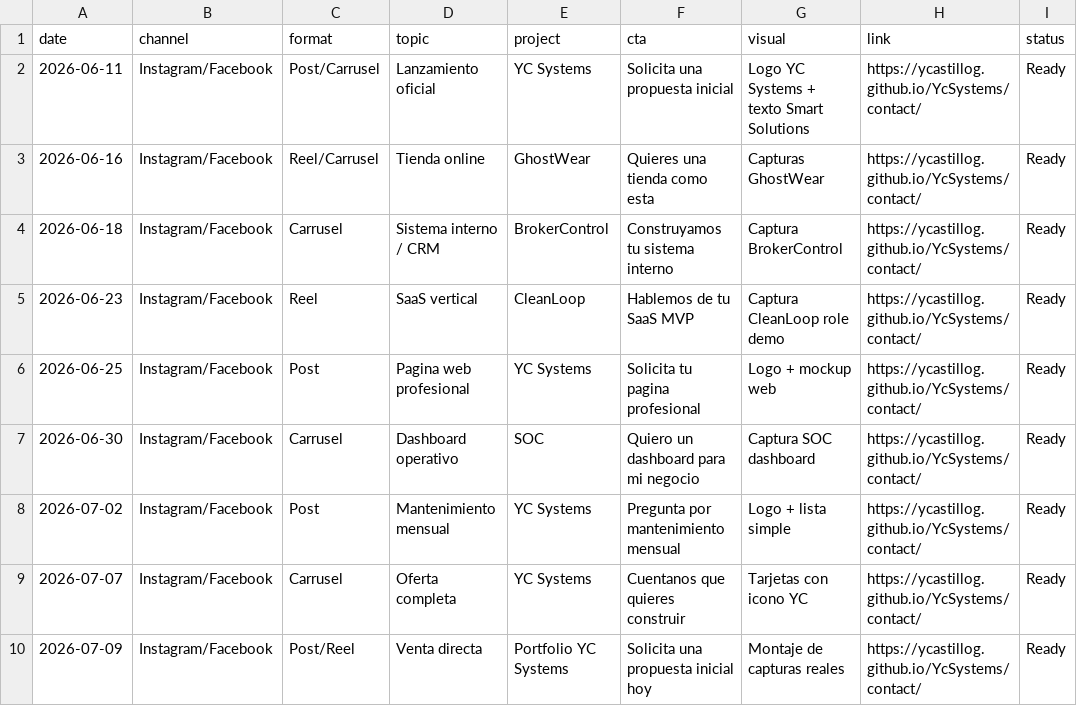
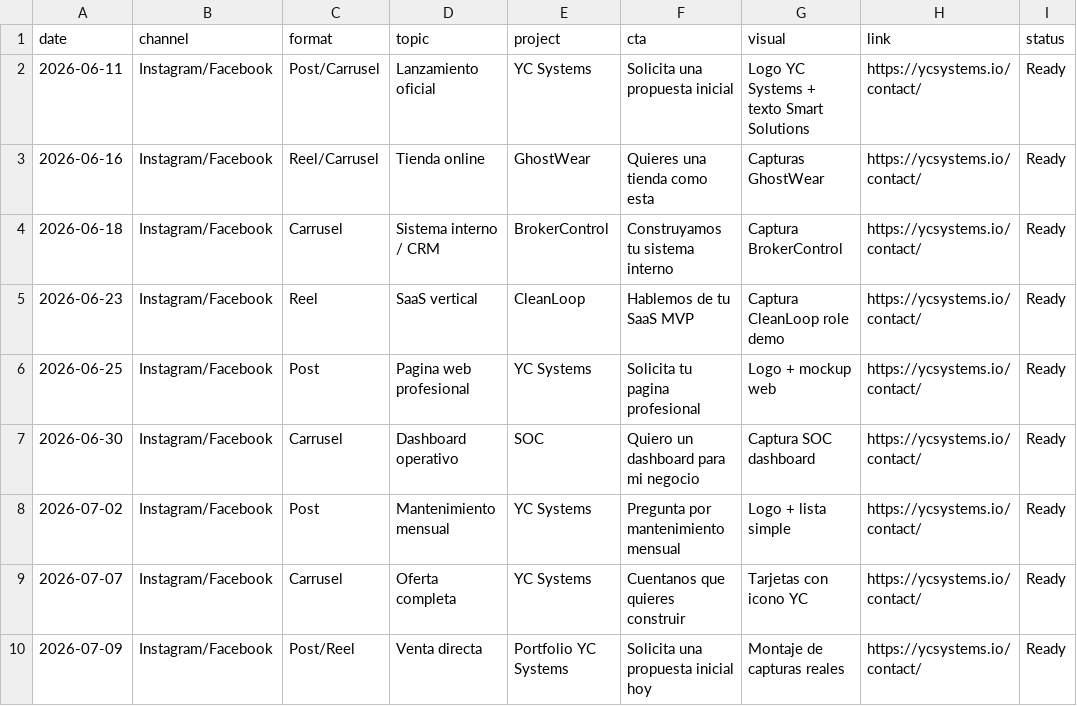
Before and after one commit to Ycastillog/YcSystems, a CSV file: content/yc-systems-30-day-content-calendar.csv, drawn as a sheet.

Commit message:
Polish YC Systems public site

```diff
--- a/content/yc-systems-30-day-content-calendar.csv
+++ b/content/yc-systems-30-day-content-calendar.csv
@@ -1,10 +1,10 @@
 date,channel,format,topic,project,cta,visual,link,status
-2026-06-11,Instagram/Facebook,Post/Carrusel,Lanzamiento oficial,YC Systems,Solicita una propuesta inicial,Logo YC Systems + texto Smart Solutions,https://ycastillog.github.io/YcSystems/contact/,Ready
-2026-06-16,Instagram/Facebook,Reel/Carrusel,Tienda online,GhostWear,Quieres una tienda como esta,Capturas GhostWear,https://ycastillog.github.io/YcSystems/contact/,Ready
-2026-06-18,Instagram/Facebook,Carrusel,Sistema interno / CRM,BrokerControl,Construyamos tu sistema interno,Captura BrokerControl,https://ycastillog.github.io/YcSystems/contact/,Ready
-2026-06-23,Instagram/Facebook,Reel,SaaS vertical,CleanLoop,Hablemos de tu SaaS MVP,Captura CleanLoop role demo,https://ycastillog.github.io/YcSystems/contact/,Ready
-2026-06-25,Instagram/Facebook,Post,Pagina web profesional,YC Systems,Solicita tu pagina profesional,Logo + mockup web,https://ycastillog.github.io/YcSystems/contact/,Ready
-2026-06-30,Instagram/Facebook,Carrusel,Dashboard operativo,SOC,Quiero un dashboard para mi negocio,Captura SOC dashboard,https://ycastillog.github.io/YcSystems/contact/,Ready
-2026-07-02,Instagram/Facebook,Post,Mantenimiento mensual,YC Systems,Pregunta por mantenimiento mensual,Logo + lista simple,https://ycastillog.github.io/YcSystems/contact/,Ready
-2026-07-07,Instagram/Facebook,Carrusel,Oferta completa,YC Systems,Cuentanos que quieres construir,Tarjetas con icono YC,https://ycastillog.github.io/YcSystems/contact/,Ready
-2026-07-09,Instagram/Facebook,Post/Reel,Venta directa,Portfolio YC Systems,Solicita una propuesta inicial hoy,Montaje de capturas reales,https://ycastillog.github.io/YcSystems/contact/,Ready
+2026-06-11,Instagram/Facebook,Post/Carrusel,Lanzamiento oficial,YC Systems,Solicita una propuesta inicial,Logo YC Systems + texto Smart Solutions,https://ycsystems.io/contact/,Ready
+2026-06-16,Instagram/Facebook,Reel/Carrusel,Tienda online,GhostWear,Quieres una tienda como esta,Capturas GhostWear,https://ycsystems.io/contact/,Ready
+2026-06-18,Instagram/Facebook,Carrusel,Sistema interno / CRM,BrokerControl,Construyamos tu sistema interno,Captura BrokerControl,https://ycsystems.io/contact/,Ready
+2026-06-23,Instagram/Facebook,Reel,SaaS vertical,CleanLoop,Hablemos de tu SaaS MVP,Captura CleanLoop role demo,https://ycsystems.io/contact/,Ready
+2026-06-25,Instagram/Facebook,Post,Pagina web profesional,YC Systems,Solicita tu pagina profesional,Logo + mockup web,https://ycsystems.io/contact/,Ready
+2026-06-30,Instagram/Facebook,Carrusel,Dashboard operativo,SOC,Quiero un dashboard para mi negocio,Captura SOC dashboard,https://ycsystems.io/contact/,Ready
+2026-07-02,Instagram/Facebook,Post,Mantenimiento mensual,YC Systems,Pregunta por mantenimiento mensual,Logo + lista simple,https://ycsystems.io/contact/,Ready
+2026-07-07,Instagram/Facebook,Carrusel,Oferta completa,YC Systems,Cuentanos que quieres construir,Tarjetas con icono YC,https://ycsystems.io/contact/,Ready
+2026-07-09,Instagram/Facebook,Post/Reel,Venta directa,Portfolio YC Systems,Solicita una propuesta inicial hoy,Montaje de capturas reales,https://ycsystems.io/contact/,Ready
```
Also changed, not shown: content/yc-systems-facebook-30-day-3x-queue.tsv, 31 other files.
